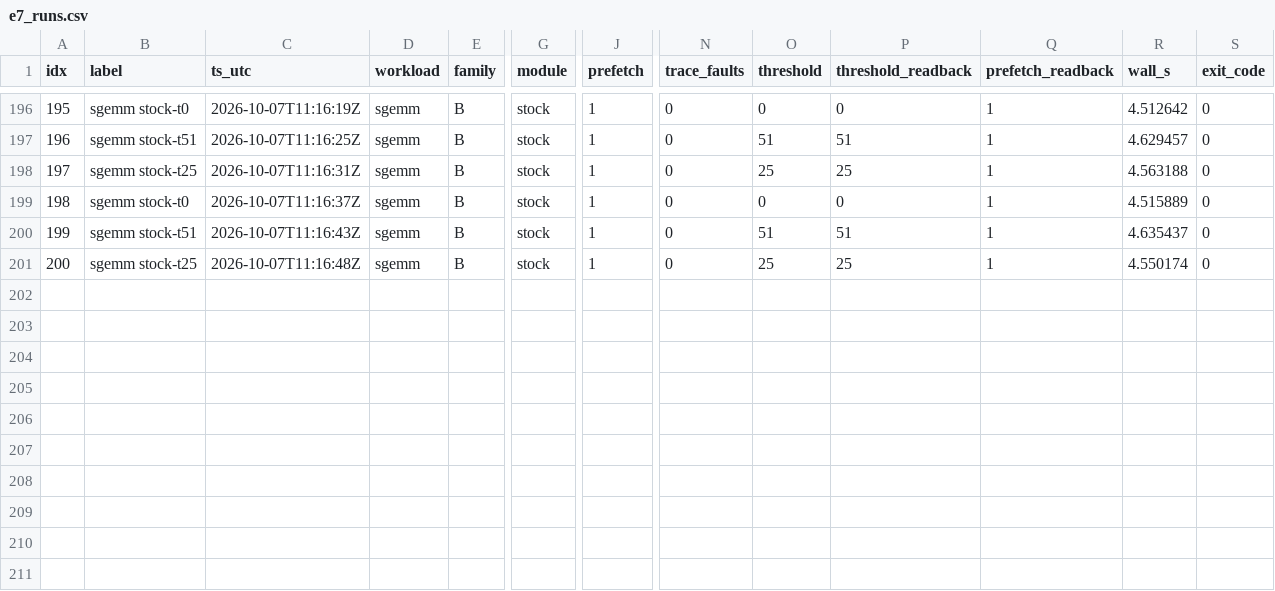
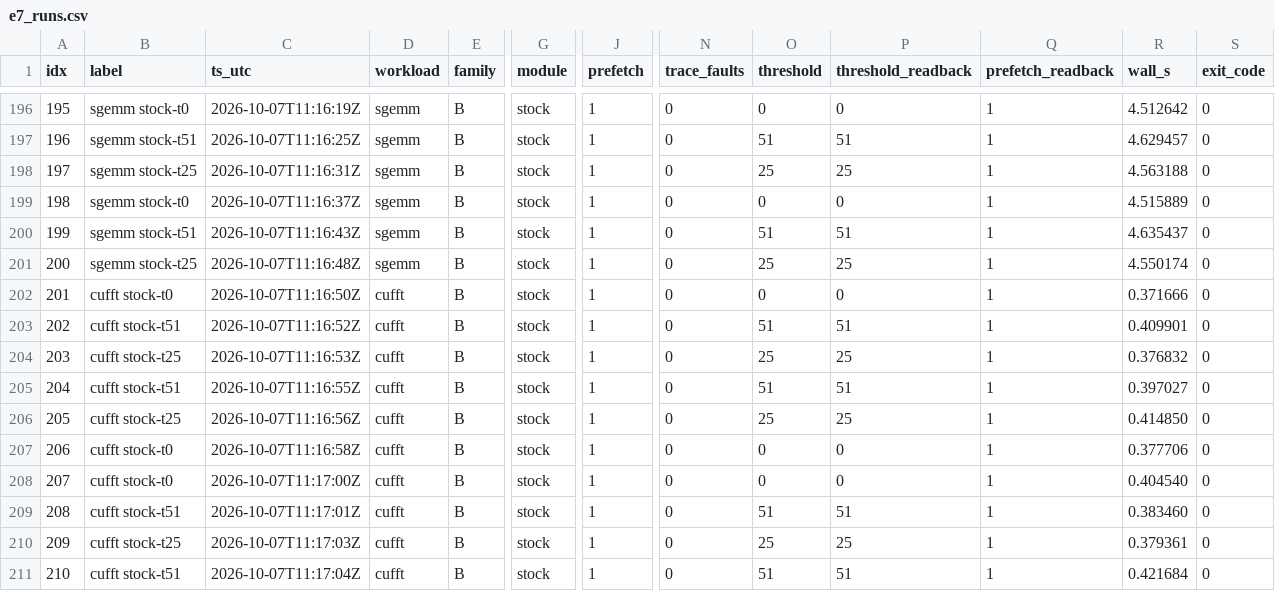
Before and after one commit to rayanw36/SpecAsync-UVM, a CSV file: results/analysis/gate_e/e7/e7_runs.csv, drawn as a sheet; only a part is shown, gaps mark what is left out; rows hold the shown columns only; the diff names each change by its address in the sheet, - before the commit and + after, or states it on an @@ line.

```diff
--- a/results/analysis/gate_e/e7/e7_runs.csv
+++ b/results/analysis/gate_e/e7/e7_runs.csv
+row 202: 201 | cufft stock-t0 | 2026-10-07T11:16:50Z | cufft | B | stock | 1 | 0 | 0 | 0 | 1 | 0.371666 | 0
+row 203: 202 | cufft stock-t51 | 2026-10-07T11:16:52Z | cufft | B | stock | 1 | 0 | 51 | 51 | 1 | 0.409901 | 0
+row 204: 203 | cufft stock-t25 | 2026-10-07T11:16:53Z | cufft | B | stock | 1 | 0 | 25 | 25 | 1 | 0.376832 | 0
+row 205: 204 | cufft stock-t51 | 2026-10-07T11:16:55Z | cufft | B | stock | 1 | 0 | 51 | 51 | 1 | 0.397027 | 0
+row 206: 205 | cufft stock-t25 | 2026-10-07T11:16:56Z | cufft | B | stock | 1 | 0 | 25 | 25 | 1 | 0.414850 | 0
+row 207: 206 | cufft stock-t0 | 2026-10-07T11:16:58Z | cufft | B | stock | 1 | 0 | 0 | 0 | 1 | 0.377706 | 0
+row 208: 207 | cufft stock-t0 | 2026-10-07T11:17:00Z | cufft | B | stock | 1 | 0 | 0 | 0 | 1 | 0.404540 | 0
+row 209: 208 | cufft stock-t51 | 2026-10-07T11:17:01Z | cufft | B | stock | 1 | 0 | 51 | 51 | 1 | 0.383460 | 0
+row 210: 209 | cufft stock-t25 | 2026-10-07T11:17:03Z | cufft | B | stock | 1 | 0 | 25 | 25 | 1 | 0.379361 | 0
+row 211: 210 | cufft stock-t51 | 2026-10-07T11:17:04Z | cufft | B | stock | 1 | 0 | 51 | 51 | 1 | 0.421684 | 0
```
